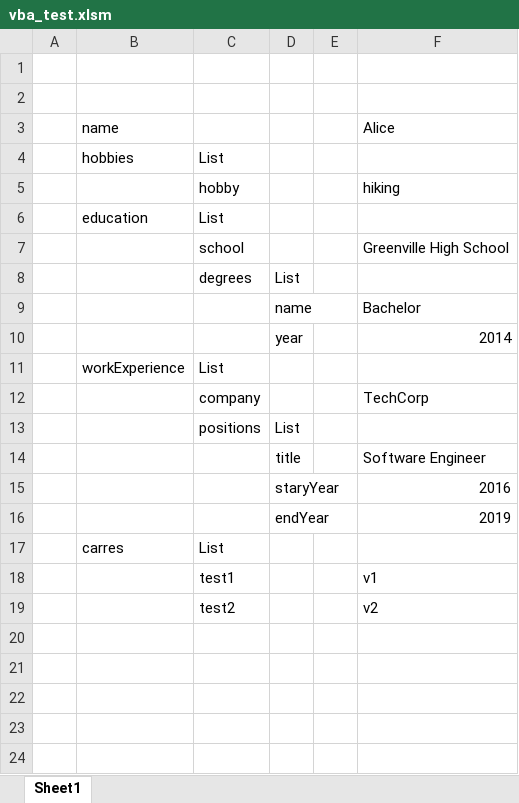
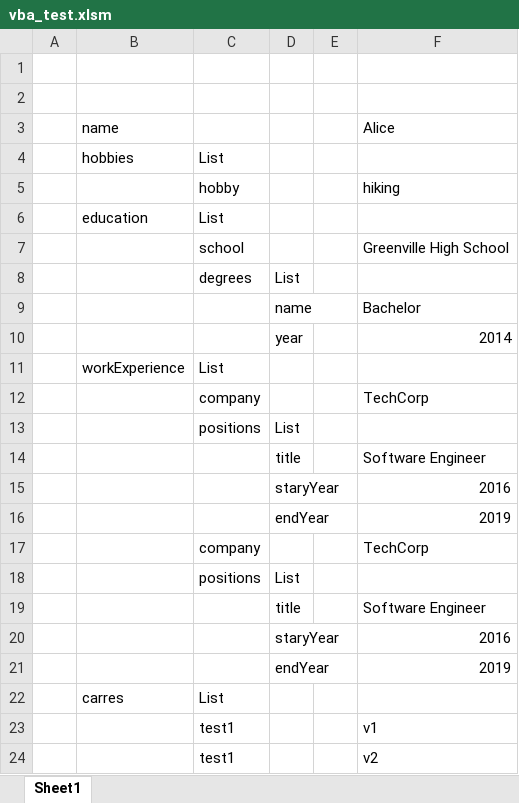
Before and after one commit to lfl976/vba-basic, an Excel workbook: vba_test.xlsm, sheet Sheet1, drawn as a sheet; values as stored, in another font and other column widths than the file's, no borders; addresses are those after the commit; the diff names each change by its address in the sheet, - before the commit and + after, or states it on an @@ line.

Commit message:
fix: support multiple list item

```diff
--- a/vba_test.xlsm (sheet Sheet1)
+++ b/vba_test.xlsm (sheet Sheet1)
+row 17:  |  | company |  |  | TechCorp
+row 18:  |  | positions | List
+row 19:  |  |  | title |  | Software Engineer
+row 20:  |  |  | staryYear |  | 2016
+row 21:  |  |  | endYear |  | 2019
-C24: test2
+C24: test1
```
Also changed, not shown: 2 other files.
